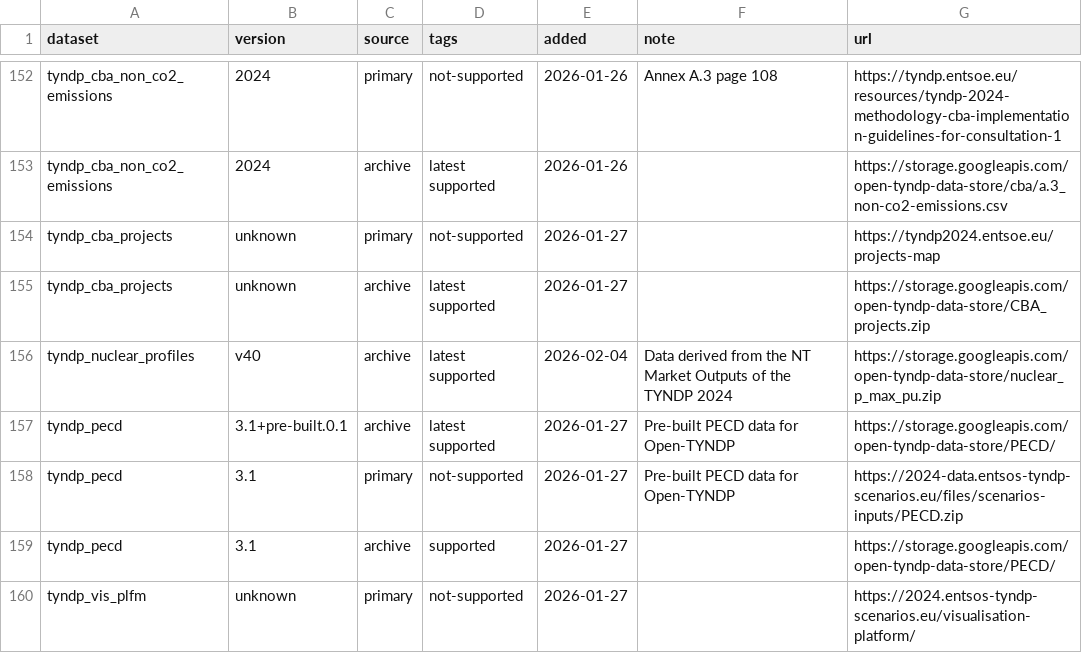
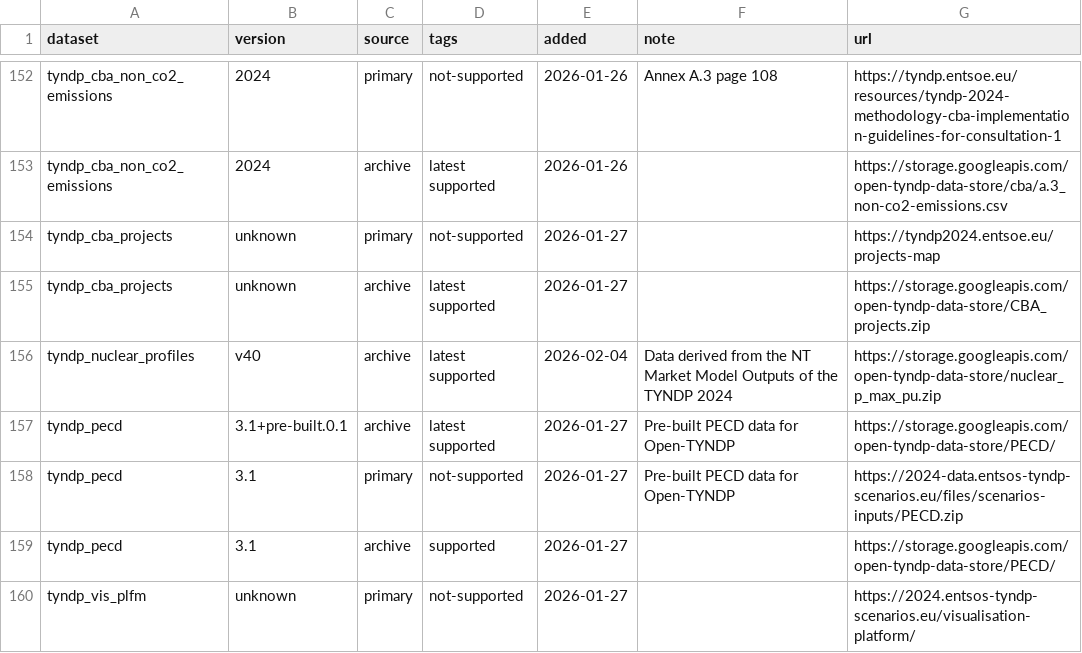
Before and after one commit to open-energy-transition/open-tyndp, a CSV file: data/versions.csv, drawn as a sheet; only a part is shown, gaps mark what is left out.

Commit message:
feat: add switch to use H2 demand from Market Model Output files (#531)
* feat: process h2 demand time series

* feat: add mm h2 demand time series as optional inputs of prepare_sector_network

* feat: ignore last day of the year

* feat: add an option to define the reference source for benchmarking

* feat: benchmark h2 demand against market outputs

* feat: make benchmarking source visible on plots

* doc: update the doc accordingly

* doc: add release note

* chore: remove lost config

* doc: improve documentation

* fix: format h2 demand snapshots correctly for incomplete years

* fix: make sure to use mm data only for 2030 and 2040

* fix: restrict benchmarking using market outputs to NT for now

* fix: fix return type in prepare_sector_network

* fix: fix conditions for h2_demand in prepare_sector_network

* Apply suggestions from code review

Co-authored-by: Daniel Rüdt <117752024+daniel-rdt@users.noreply.github.com>

* refactor: use align_demand_to_snapshots

* refactor: improve naming convention for sources

* refactor: improve robustness of SOURCES_MAP access

* Apply suggestions from code review

* feat: make reference sources list configurable

* feat: reflect h2 power generation in h2 demand

* Apply suggestions from code review

Co-authored-by: Daniel Rüdt <117752024+daniel-rdt@users.noreply.github.com>

---------

Co-authored-by: Daniel Rüdt <117752024+daniel-rdt@users.noreply.github.com>

```diff
--- a/data/versions.csv
+++ b/data/versions.csv
@@ -155,3 +155,3 @@ tyndp_cba_projects,unknown,primary,not-supported,2026-01-27,,https://tyndp2024.e
 tyndp_cba_projects,unknown,archive,latest supported,2026-01-27,,https://storage.googleapis.com/open-tyndp-data-store/CBA_projects.zip
-tyndp_nuclear_profiles,v40,archive,latest supported,2026-02-04,Data derived from the NT Market Outputs of the TYNDP 2024,https://storage.googleapis.com/open-tyndp-data-store/nuclear_p_max_pu.zip
+tyndp_nuclear_profiles,v40,archive,latest supported,2026-02-04,Data derived from the NT Market Model Outputs of the TYNDP 2024,https://storage.googleapis.com/open-tyndp-data-store/nuclear_p_max_pu.zip
 tyndp_pecd,3.1+pre-built.0.1,archive,latest supported,2026-01-27,Pre-built PECD data for Open-TYNDP,https://storage.googleapis.com/open-tyndp-data-store/PECD/
```
Also changed, not shown: doc/data_inventory.csv, 22 other files.
